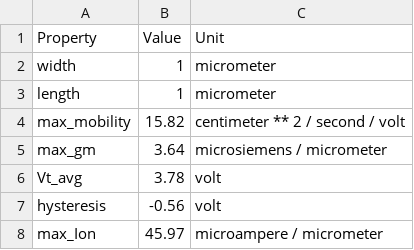
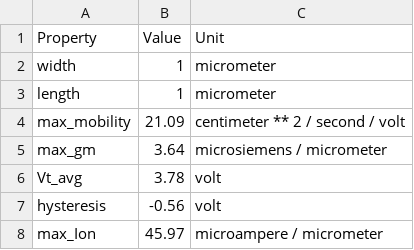
Before and after one commit to cjmcclellan/SemiPy, a CSV file: SemiPy/Extractors/Transistor/basedevice.csv, drawn as a sheet.

```diff
--- a/SemiPy/Extractors/Transistor/basedevice.csv
+++ b/SemiPy/Extractors/Transistor/basedevice.csv
@@ -3,3 +3,3 @@ width,1,micrometer
 length,1,micrometer
-max_mobility,15.82,centimeter ** 2 / second / volt
+max_mobility,21.09,centimeter ** 2 / second / volt
 max_gm,3.64,microsiemens / micrometer
```
Also changed, not shown: 15 other files.
